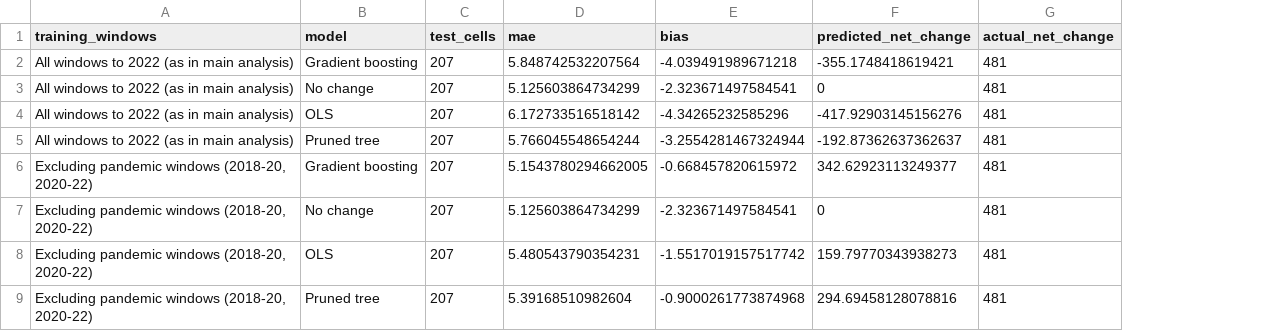
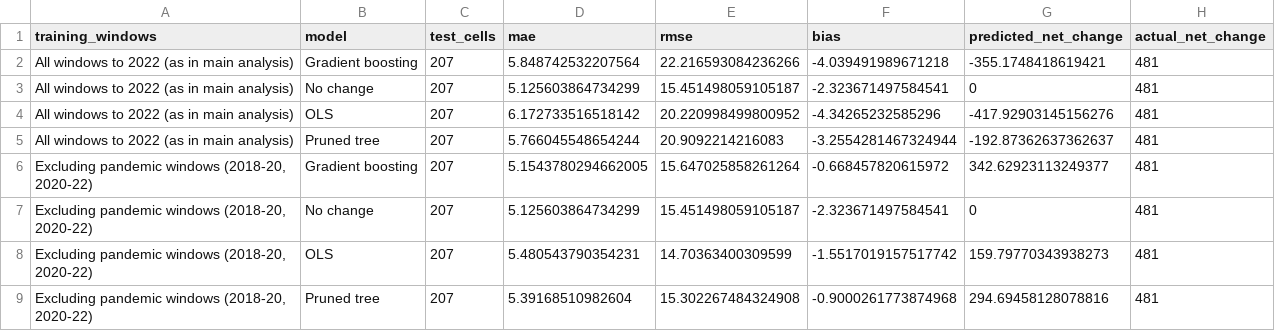
Before and after one commit to wayne-232/CMCE30005--Group10, a CSV file: outputs/tables/final/insights/pandemic_window_diagnostic.csv, drawn as a sheet; the diff names each change by its address in the sheet, - before the commit and + after, or states it on an @@ line.

```diff
--- a/outputs/tables/final/insights/pandemic_window_diagnostic.csv
+++ b/outputs/tables/final/insights/pandemic_window_diagnostic.csv
+column E (rmse), rows 2-9: 22.216593084236266 | 15.451498059105187 | 20.220998499800952 | 20.9092214216083 | 15.647025858261264 | 15.451498059105187 | 14.70363400309599 | 15.302267484324908
```
Also changed, not shown: 2 other files.
